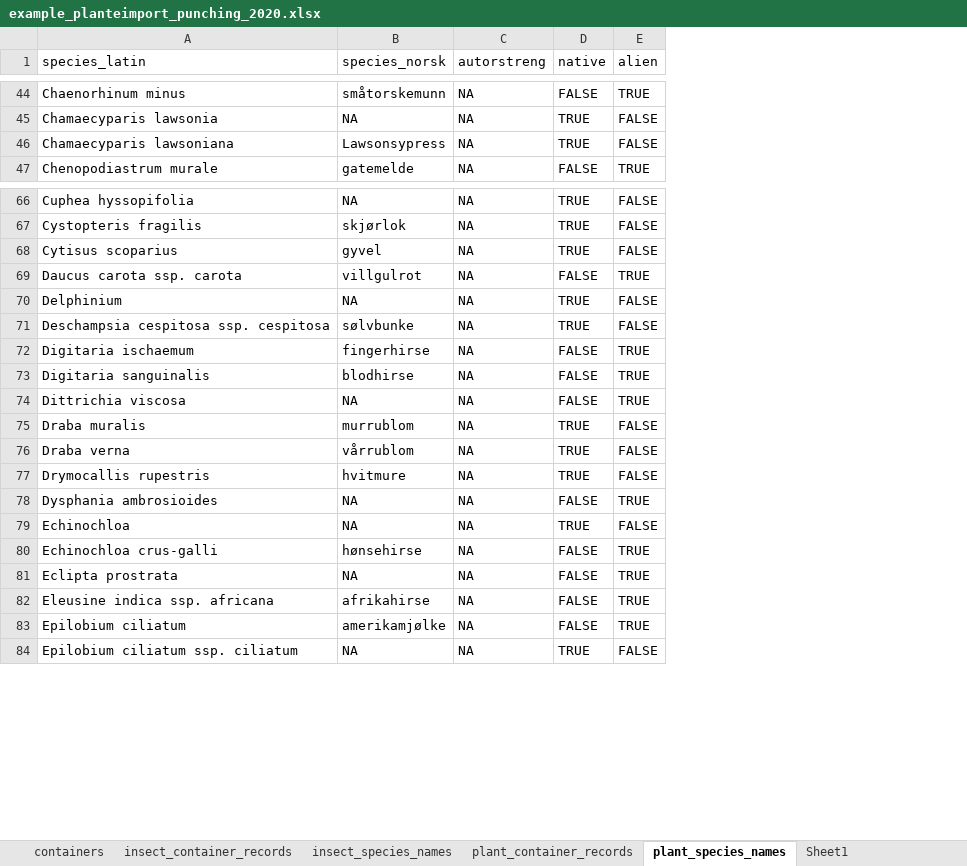
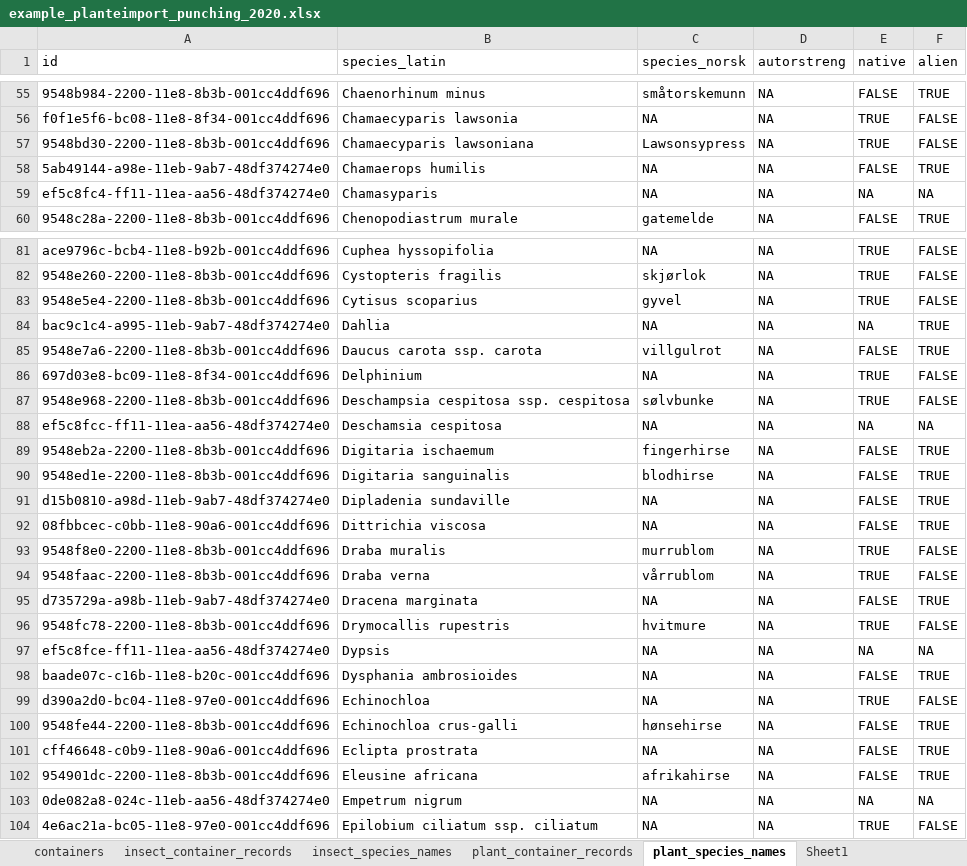
Before and after one commit to NINAnor/planteimport, an Excel workbook: Data_format_example/out/example_planteimport_punching_2020.xlsx, sheet plant_species_names, drawn as a sheet; only a part is shown, gaps mark what is left out; values as stored, in another font and other column widths than the file's, no cell formats; table styles not drawn; removed rows and columns are numbered as before the commit, all else as after; the diff covers the shown part only; the diff names each change by its address in the sheet, - before the commit and + after, or states it on an @@ line.

Commit message:
commit after import of 2021 vernalised plant data

```diff
--- a/Data_format_example/out/example_planteimport_punching_2020.xlsx (sheet plant_species_names)
+++ b/Data_format_example/out/example_planteimport_punching_2020.xlsx (sheet plant_species_names)
+column A (id), rows 55-57: 9548b984-2200-11e8-8b3b-001cc4ddf696 | f0f1e5f6-bc08-11e8-8f34-001cc4ddf696 | 9548bd30-2200-11e8-8b3b-001cc4ddf696; row 60: 9548c28a-2200-11e8-8b3b-001cc4ddf696; rows 81-83: ace9796c-bcb4-11e8-b92b-001cc4ddf696 | 9548e260-2200-11e8-8b3b-001cc4ddf696 | 9548e5e4-2200-11e8-8b3b-001cc4ddf696; rows 85-87: 9548e7a6-2200-11e8-8b3b-001cc4ddf696 | 697d03e8-bc09-11e8-8f34-001cc4ddf696 | 9548e968-2200-11e8-8b3b-001cc4ddf696; rows 89-90: 9548eb2a-2200-11e8-8b3b-001cc4ddf696 | 9548ed1e-2200-11e8-8b3b-001cc4ddf696; rows 92-94: 08fbbcec-c0bb-11e8-90a6-001cc4ddf696 | 9548f8e0-2200-11e8-8b3b-001cc4ddf696 | 9548faac-2200-11e8-8b3b-001cc4ddf696; row 96: 9548fc78-2200-11e8-8b3b-001cc4ddf696; rows 98-102: baade07c-c16b-11e8-b20c-001cc4ddf696 | d390a2d0-bc04-11e8-97e0-001cc4ddf696 | 9548fe44-2200-11e8-8b3b-001cc4ddf696 | cff46648-c0b9-11e8-90a6-001cc4ddf696 | 954901dc-2200-11e8-8b3b-001cc4ddf696; row 104: 4e6ac21a-bc05-11e8-97e0-001cc4ddf696
+row 58: 5ab49144-a98e-11eb-9ab7-48df374274e0 | Chamaerops humilis | NA | NA | FALSE | TRUE
+row 59: ef5c8fc4-ff11-11ea-aa56-48df374274e0 | Chamasyparis | NA | NA | NA | NA
+row 84: bac9c1c4-a995-11eb-9ab7-48df374274e0 | Dahlia | NA | NA | NA | TRUE
+row 88: ef5c8fcc-ff11-11ea-aa56-48df374274e0 | Deschamsia cespitosa | NA | NA | NA | NA
+row 91: d15b0810-a98d-11eb-9ab7-48df374274e0 | Dipladenia sundaville | NA | NA | FALSE | TRUE
+row 95: d735729a-a98b-11eb-9ab7-48df374274e0 | Dracena marginata | NA | NA | FALSE | TRUE
+row 97: ef5c8fce-ff11-11ea-aa56-48df374274e0 | Dypsis | NA | NA | NA | NA
-B102 (species_latin): Eleusine indica ssp. africana
+B102 (species_latin): Eleusine africana
-row 83: Epilobium ciliatum | amerikamjølke | NA | FALSE | TRUE
+row 103: 0de082a8-024c-11eb-aa56-48df374274e0 | Empetrum nigrum | NA | NA | NA | NA
```
Also changed, not shown: 68 added rows, 12 removed rows and 25 edited cells elsewhere in this sheet, cell formats, 7 other files.
